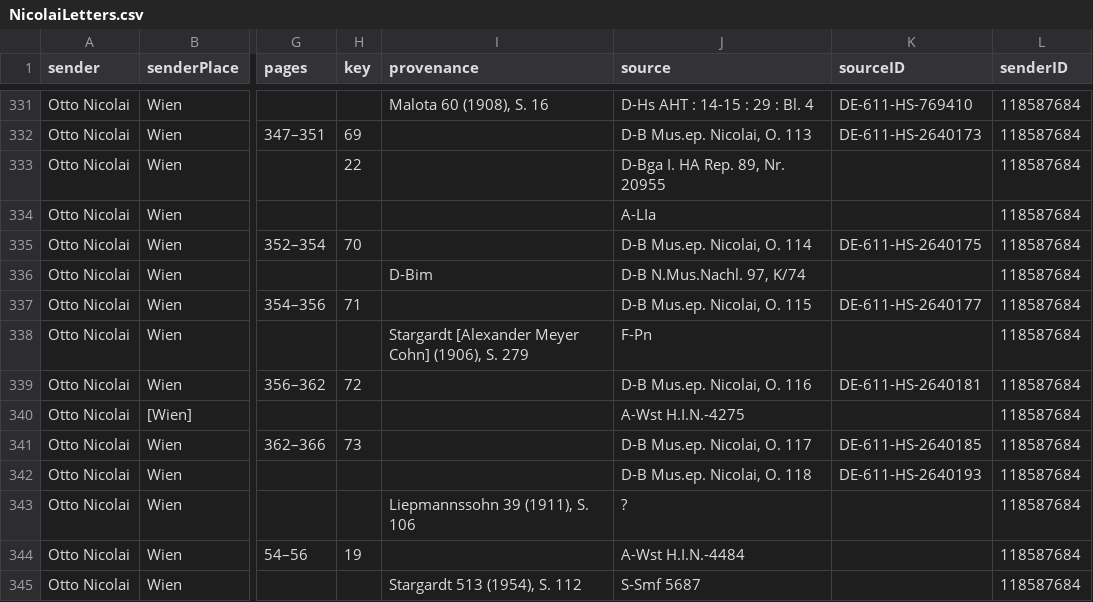
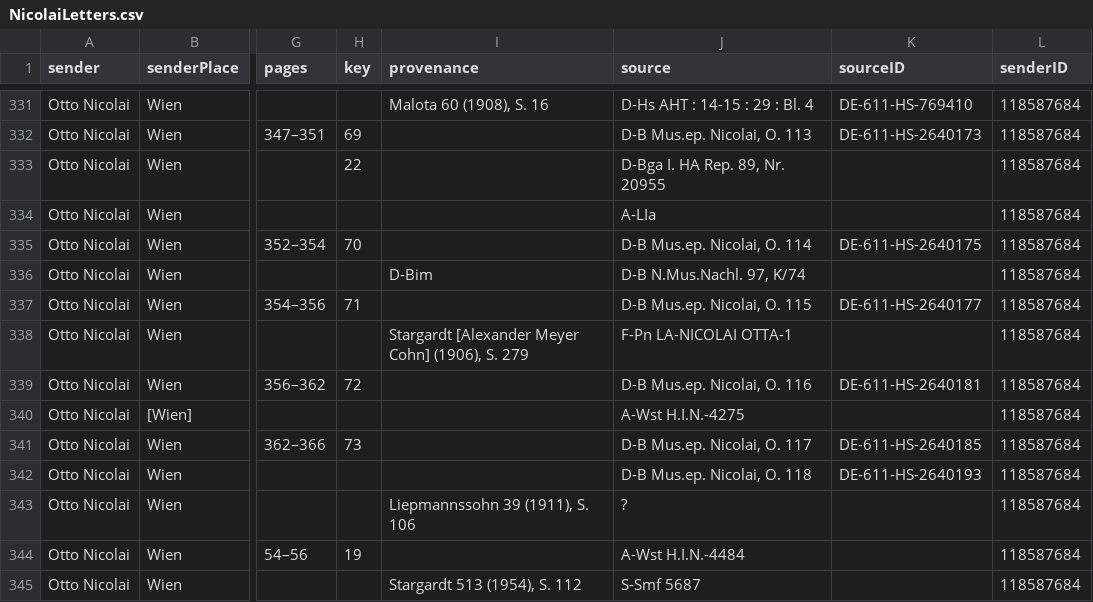
Before and after one commit to rettinghaus/NicolaiLetters, a CSV file: NicolaiLetters.csv, drawn as a sheet; only a part is shown, gaps mark what is left out; the diff names each change by its address in the sheet, - before the commit and + after, or states it on an @@ line.

Commit message:
add call number

```diff
--- a/NicolaiLetters.csv
+++ b/NicolaiLetters.csv
-J338 (source): F-Pn
+J338 (source): F-Pn LA-NICOLAI OTTA-1
```
